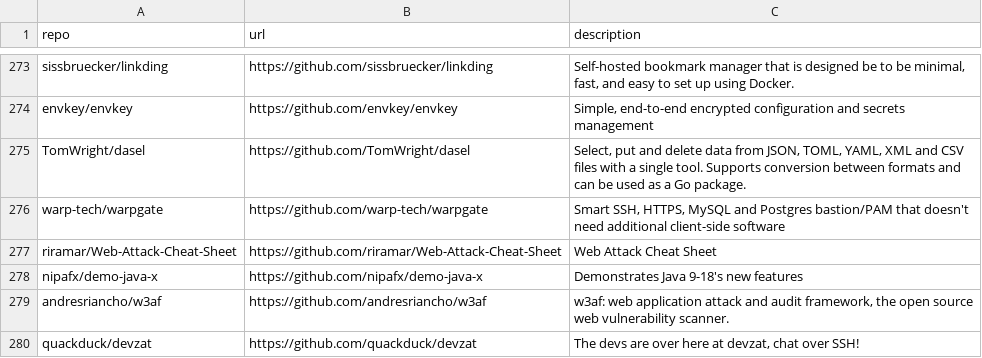
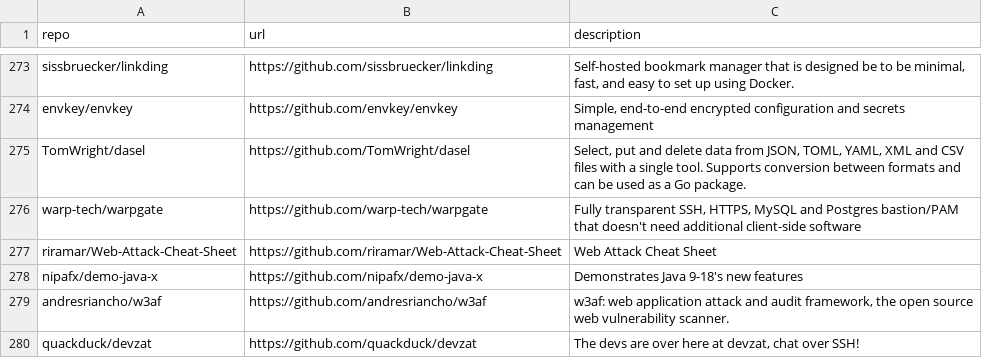
Before and after one commit to Genzer/starred-github-repos, a CSV file: Genzer.starred.csv, drawn as a sheet; only a part is shown, gaps mark what is left out.

```diff
--- a/Genzer.starred.csv
+++ b/Genzer.starred.csv
@@ -275,3 +275,3 @@
 "TomWright/dasel","https://github.com/TomWright/dasel","Select, put and delete data from JSON, TOML, YAML, XML and CSV files with a single tool. Supports conversion between formats and can be used as a Go package."
-"warp-tech/warpgate","https://github.com/warp-tech/warpgate","Smart SSH, HTTPS, MySQL and Postgres bastion/PAM that doesn't need additional client-side software"
+"warp-tech/warpgate","https://github.com/warp-tech/warpgate","Fully transparent SSH, HTTPS, MySQL and Postgres bastion/PAM that doesn't need additional client-side software"
 "riramar/Web-Attack-Cheat-Sheet","https://github.com/riramar/Web-Attack-Cheat-Sheet","Web Attack Cheat Sheet"
```
